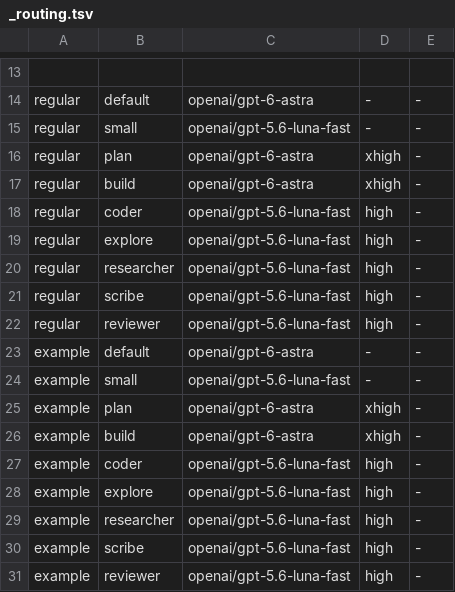
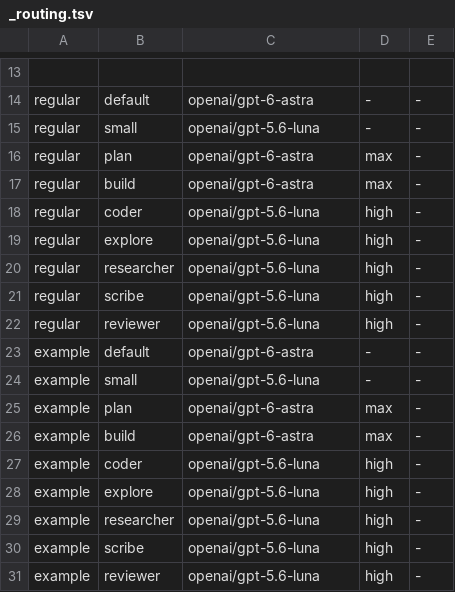
Before and after one commit to danilomartinelli/dotfiles, a TSV file: opencode/profiles/_routing.tsv, drawn as a sheet; only a part is shown, gaps mark what is left out.

Commit message:
Improve OpenCode orchestration and routing
- Preserve coder evidence in ignored artifact directories for review
- Run GUI-launched sessions through Mise with Homebrew paths
- Update model routing and tighten read-only Git branch checks

```diff
--- a/opencode/profiles/_routing.tsv
+++ b/opencode/profiles/_routing.tsv
@@ -14,18 +14,18 @@
 regular	default	openai/gpt-6-astra	-	-
-regular	small	openai/gpt-5.6-luna-fast	-	-
-regular	plan	openai/gpt-6-astra	xhigh	-
-regular	build	openai/gpt-6-astra	xhigh	-
-regular	coder	openai/gpt-5.6-luna-fast	high	-
-regular	explore	openai/gpt-5.6-luna-fast	high	-
-regular	researcher	openai/gpt-5.6-luna-fast	high	-
-regular	scribe	openai/gpt-5.6-luna-fast	high	-
-regular	reviewer	openai/gpt-5.6-luna-fast	high	-
+regular	small	openai/gpt-5.6-luna	-	-
+regular	plan	openai/gpt-6-astra	max	-
+regular	build	openai/gpt-6-astra	max	-
+regular	coder	openai/gpt-5.6-luna	high	-
+regular	explore	openai/gpt-5.6-luna	high	-
+regular	researcher	openai/gpt-5.6-luna	high	-
+regular	scribe	openai/gpt-5.6-luna	high	-
+regular	reviewer	openai/gpt-5.6-luna	high	-
 example	default	openai/gpt-6-astra	-	-
-example	small	openai/gpt-5.6-luna-fast	-	-
-example	plan	openai/gpt-6-astra	xhigh	-
-example	build	openai/gpt-6-astra	xhigh	-
-example	coder	openai/gpt-5.6-luna-fast	high	-
-example	explore	openai/gpt-5.6-luna-fast	high	-
-example	researcher	openai/gpt-5.6-luna-fast	high	-
-example	scribe	openai/gpt-5.6-luna-fast	high	-
-example	reviewer	openai/gpt-5.6-luna-fast	high	-
+example	small	openai/gpt-5.6-luna	-	-
+example	plan	openai/gpt-6-astra	max	-
+example	build	openai/gpt-6-astra	max	-
+example	coder	openai/gpt-5.6-luna	high	-
+example	explore	openai/gpt-5.6-luna	high	-
+example	researcher	openai/gpt-5.6-luna	high	-
+example	scribe	openai/gpt-5.6-luna	high	-
+example	reviewer	openai/gpt-5.6-luna	high	-
```
Also changed, not shown: 20 other files.
